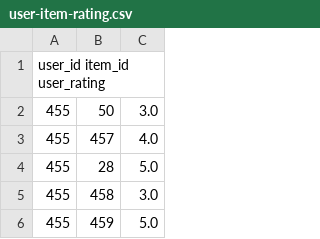
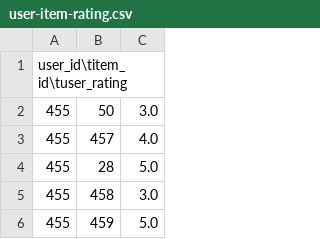
Before and after one commit to Anton-lr/recsys-healfy, a CSV file: user-item-rating.csv, drawn as a sheet; only a part is shown.

Commit message:
Update user-item-rating.csv

```diff
--- a/user-item-rating.csv
+++ b/user-item-rating.csv
@@ -1,2 +1,2 @@
-user_id item_id user_rating
+user_id\titem_id\tuser_rating
 455	50	3.0
```
